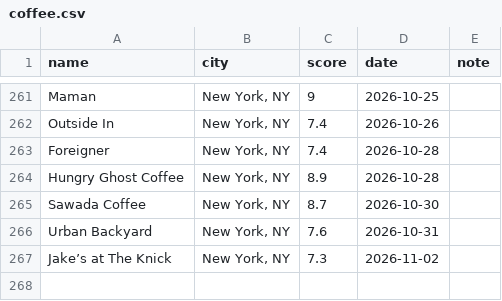
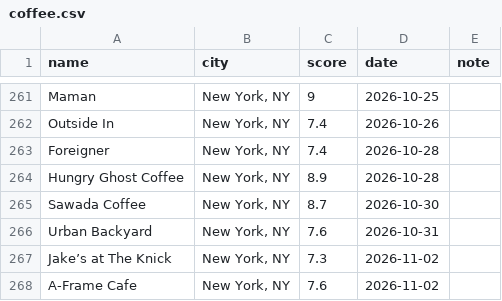
Before and after one commit to rohit9mehta/personal-site, a CSV file: data/coffee.csv, drawn as a sheet; only a part is shown, gaps mark what is left out; the diff names each change by its address in the sheet, - before the commit and + after, or states it on an @@ line.

```diff
--- a/data/coffee.csv
+++ b/data/coffee.csv
+row 268: A-Frame Cafe | New York, NY | 7.6 | 2026-11-02
```
Also changed, not shown: 1 other file.
